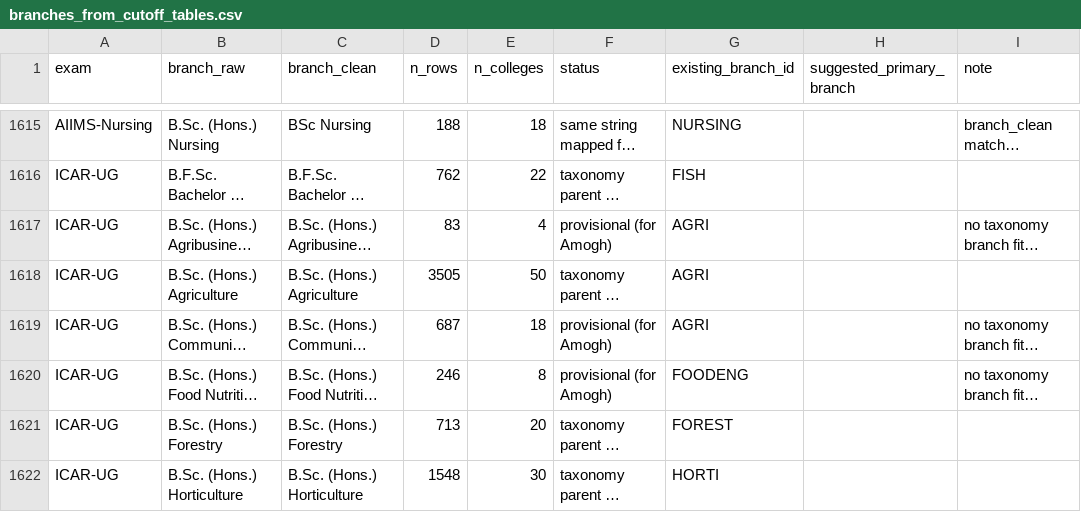
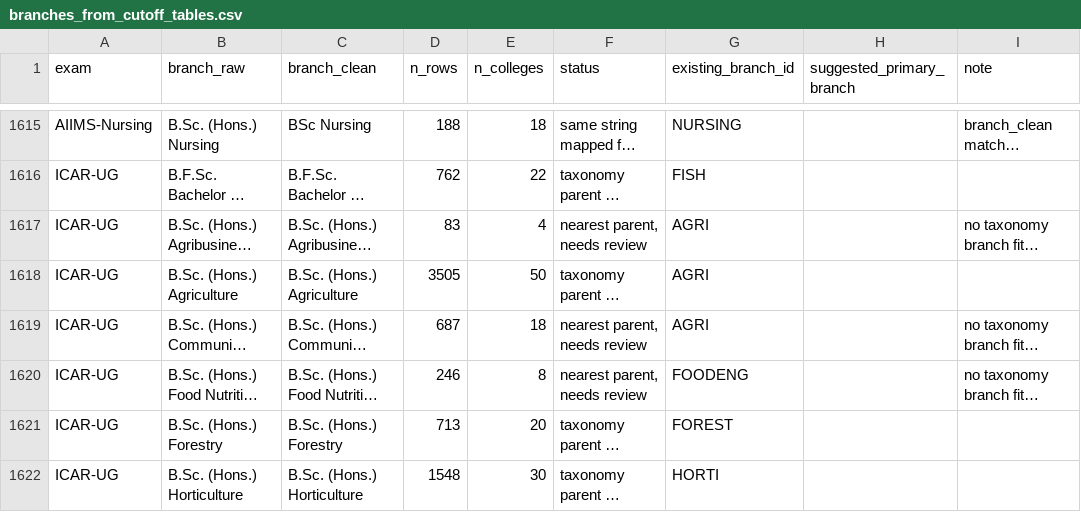
Before and after one commit to avantifellows/external_data_sources, a CSV file: branches/evidence/branches_from_cutoff_tables.csv, drawn as a sheet; only a part is shown, gaps mark what is left out; long unchanged cells end in …; the diff names each change by its address in the sheet, - before the commit and + after, or states it on an @@ line.

```diff
--- a/branches/evidence/branches_from_cutoff_tables.csv
+++ b/branches/evidence/branches_from_cutoff_tables.csv
-F1617 (status): provisional (for Amogh)
+F1617 (status): nearest parent, needs review
-F1619:F1620 (status): provisional (for Amogh)
+F1619:F1620 (status): nearest parent, needs review
```
Also changed, not shown: 6 other files.
